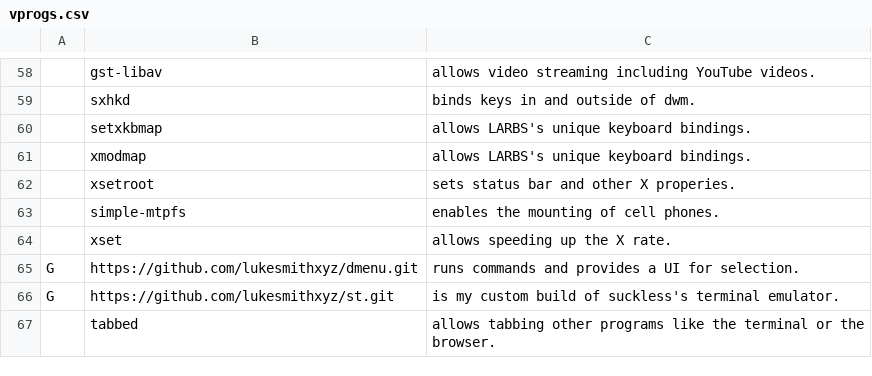
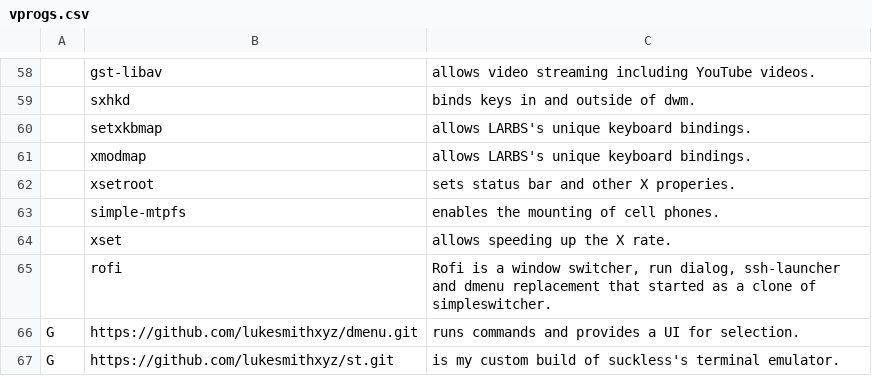
Before and after one commit to dihak/LARBS, a CSV file: voiddwm/vprogs.csv, drawn as a sheet; only a part is shown, gaps mark what is left out; the shorter side is filled out with more unchanged rows.

Commit message:
Add Rofi

```diff
--- a/voiddwm/vprogs.csv
+++ b/voiddwm/vprogs.csv
@@ -64,2 +64,3 @@
 ,xset,"allows speeding up the X rate."
+,rofi,"Rofi is a window switcher, run dialog, ssh-launcher and dmenu replacement that started as a clone of simpleswitcher."
 G,https://github.com/lukesmithxyz/dmenu.git,"runs commands and provides a UI for selection."
```
